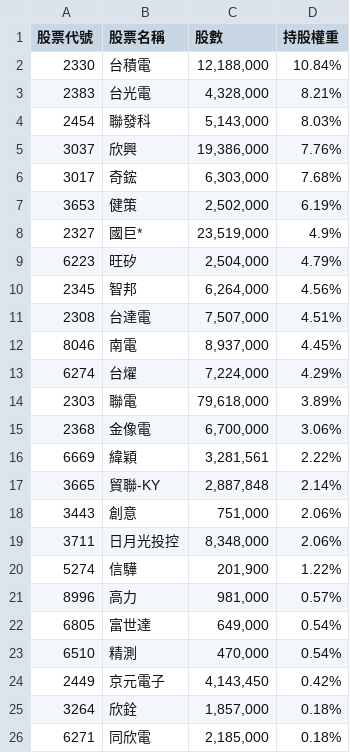
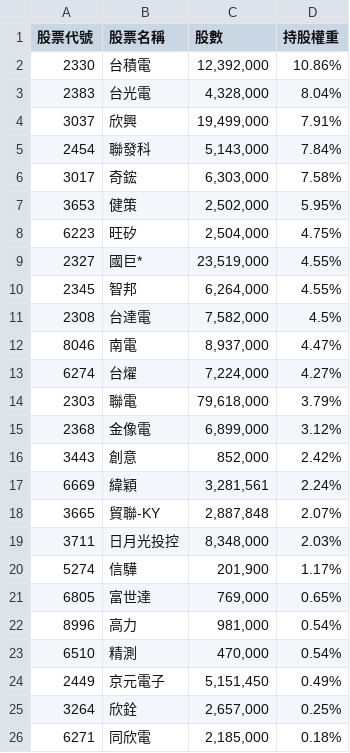
Before and after one commit to s61313/A18900_FTE, a CSV file: data/49YTW_portfolio_latest.csv, drawn as a sheet; only a part is shown; the diff covers the shown part only.

```diff
--- a/data/49YTW_portfolio_latest.csv
+++ b/data/49YTW_portfolio_latest.csv
@@ -1,26 +1,26 @@
 股票代號,股票名稱,股數,持股權重
-2330,台積電,"12,188,000",10.84%
-2383,台光電,"4,328,000",8.21%
-2454,聯發科,"5,143,000",8.03%
-3037,欣興,"19,386,000",7.76%
-3017,奇鋐,"6,303,000",7.68%
-3653,健策,"2,502,000",6.19%
-2327,國巨*,"23,519,000",4.9%
-6223,旺矽,"2,504,000",4.79%
-2345,智邦,"6,264,000",4.56%
-2308,台達電,"7,507,000",4.51%
-8046,南電,"8,937,000",4.45%
-6274,台燿,"7,224,000",4.29%
-2303,聯電,"79,618,000",3.89%
-2368,金像電,"6,700,000",3.06%
-6669,緯穎,"3,281,561",2.22%
-3665,貿聯-KY,"2,887,848",2.14%
-3443,創意,"751,000",2.06%
-3711,日月光投控,"8,348,000",2.06%
-5274,信驊,"201,900",1.22%
-8996,高力,"981,000",0.57%
-6805,富世達,"649,000",0.54%
+2330,台積電,"12,392,000",10.86%
+2383,台光電,"4,328,000",8.04%
+3037,欣興,"19,499,000",7.91%
+2454,聯發科,"5,143,000",7.84%
+3017,奇鋐,"6,303,000",7.58%
+3653,健策,"2,502,000",5.95%
+6223,旺矽,"2,504,000",4.75%
+2327,國巨*,"23,519,000",4.55%
+2345,智邦,"6,264,000",4.55%
+2308,台達電,"7,582,000",4.5%
+8046,南電,"8,937,000",4.47%
+6274,台燿,"7,224,000",4.27%
+2303,聯電,"79,618,000",3.79%
+2368,金像電,"6,899,000",3.12%
+3443,創意,"852,000",2.42%
+6669,緯穎,"3,281,561",2.24%
+3665,貿聯-KY,"2,887,848",2.07%
+3711,日月光投控,"8,348,000",2.03%
+5274,信驊,"201,900",1.17%
+6805,富世達,"769,000",0.65%
+8996,高力,"981,000",0.54%
 6510,精測,"470,000",0.54%
-2449,京元電子,"4,143,450",0.42%
-3264,欣銓,"1,857,000",0.18%
+2449,京元電子,"5,151,450",0.49%
+3264,欣銓,"2,657,000",0.25%
 6271,同欣電,"2,185,000",0.18%
```
Also changed, not shown: 1 added row, 1 removed row and 3 edited cells elsewhere in this file, 7 other files.
